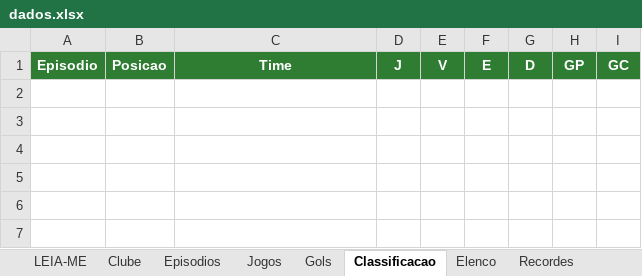
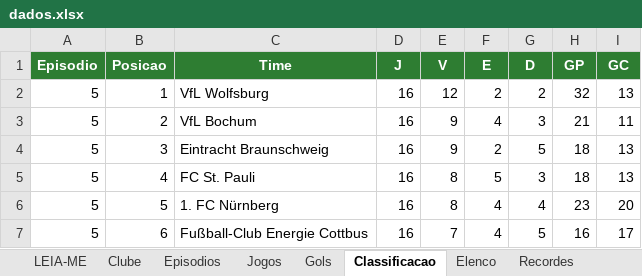
Before and after one commit to gabbiDOM/historias-em-campo, an Excel workbook: dados/dados.xlsx, sheet Classificacao, drawn as a sheet; values as stored, in another font and other column widths than the file's, no borders; charts and pictures not drawn; the diff names each change by its address in the sheet, - before the commit and + after, or states it on an @@ line.

```diff
--- a/dados/dados.xlsx (sheet Classificacao)
+++ b/dados/dados.xlsx (sheet Classificacao)
+row 2: 5 | 1 | VfL Wolfsburg | 16 | 12 | 2 | 2 | 32 | 13
+row 3: 5 | 2 | VfL Bochum | 16 | 9 | 4 | 3 | 21 | 11
+row 4: 5 | 3 | Eintracht Braunschweig | 16 | 9 | 2 | 5 | 18 | 13
+row 5: 5 | 4 | FC St. Pauli | 16 | 8 | 5 | 3 | 18 | 13
+row 6: 5 | 5 | 1. FC Nürnberg | 16 | 8 | 4 | 4 | 23 | 20
+row 7: 5 | 6 | Fußball-Club Energie Cottbus | 16 | 7 | 4 | 5 | 16 | 17
```
Also changed, not shown: other sheet tabs, charts or pictures.
